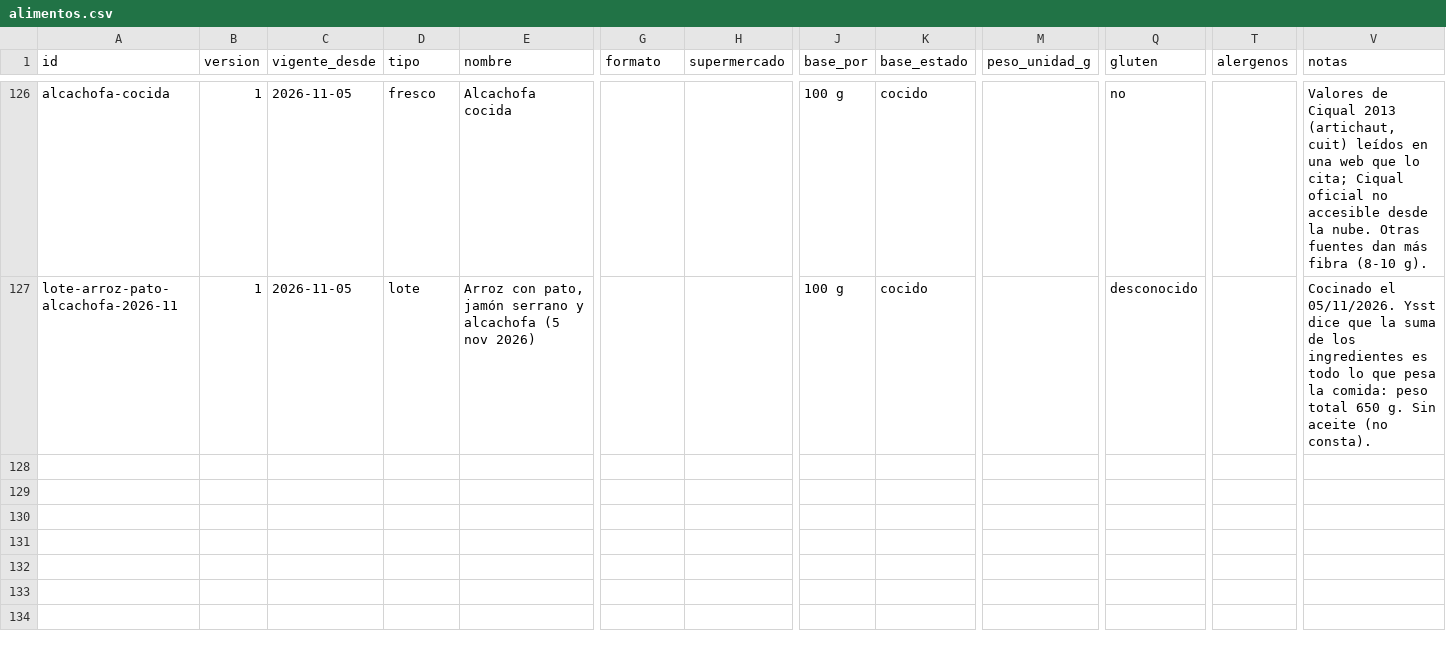
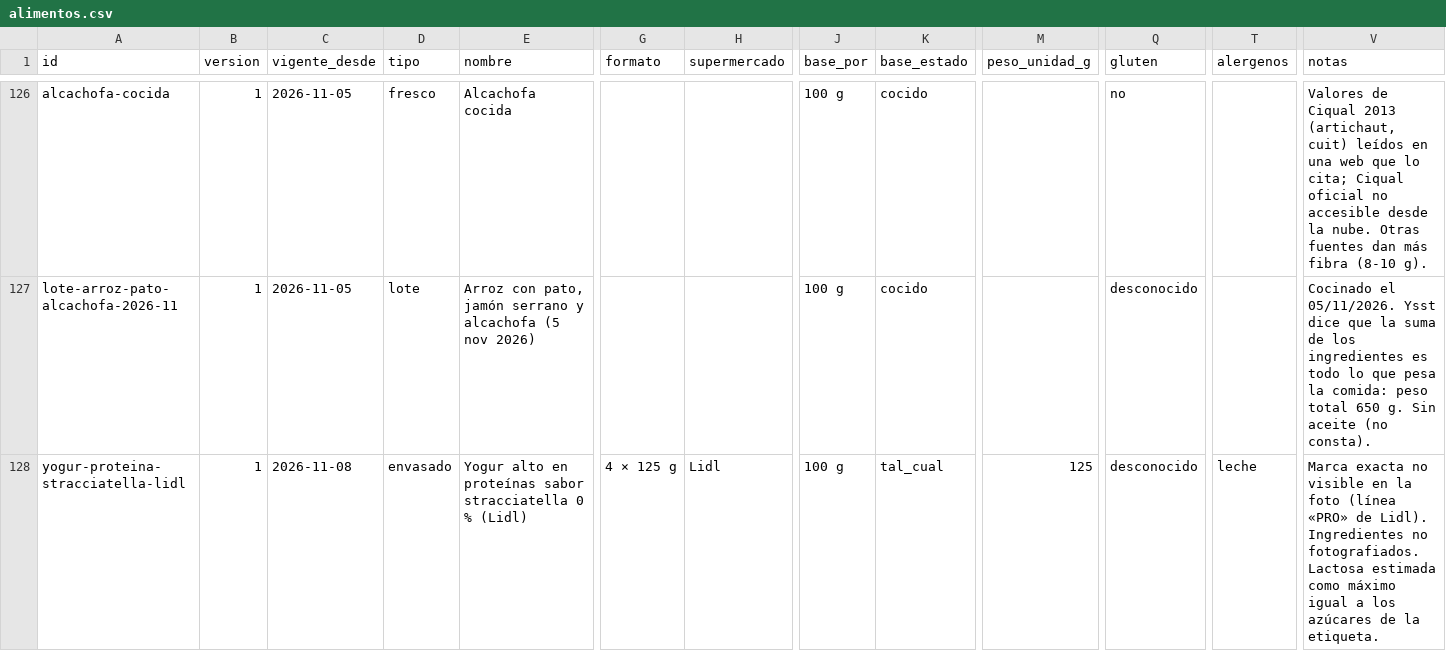
Before and after one commit to DreiSup/salud, a CSV file: datos/alimentos.csv, drawn as a sheet; only a part is shown, gaps mark what is left out; rows hold the shown columns only; the diff names each change by its address in the sheet, - before the commit and + after, or states it on an @@ line.

```diff
--- a/datos/alimentos.csv
+++ b/datos/alimentos.csv
+row 128: yogur-proteina-stracciatella-lidl | 1 | 2026-11-08 | envasado | Yogur alto en proteínas sabor stracciatella 0 % (Lidl) | 4 × 125 g | Lidl | 100 g | tal_cual | 125 | desconocido | leche | Marca exacta no visible en la foto (línea «PRO» de Lidl). Ingredientes no fotografiados. Lactosa estimada como máximo igual a los azúcares de la etiqueta.
```
Also changed, not shown: datos/comida_items.csv, datos/comidas.csv, 3 other files.
